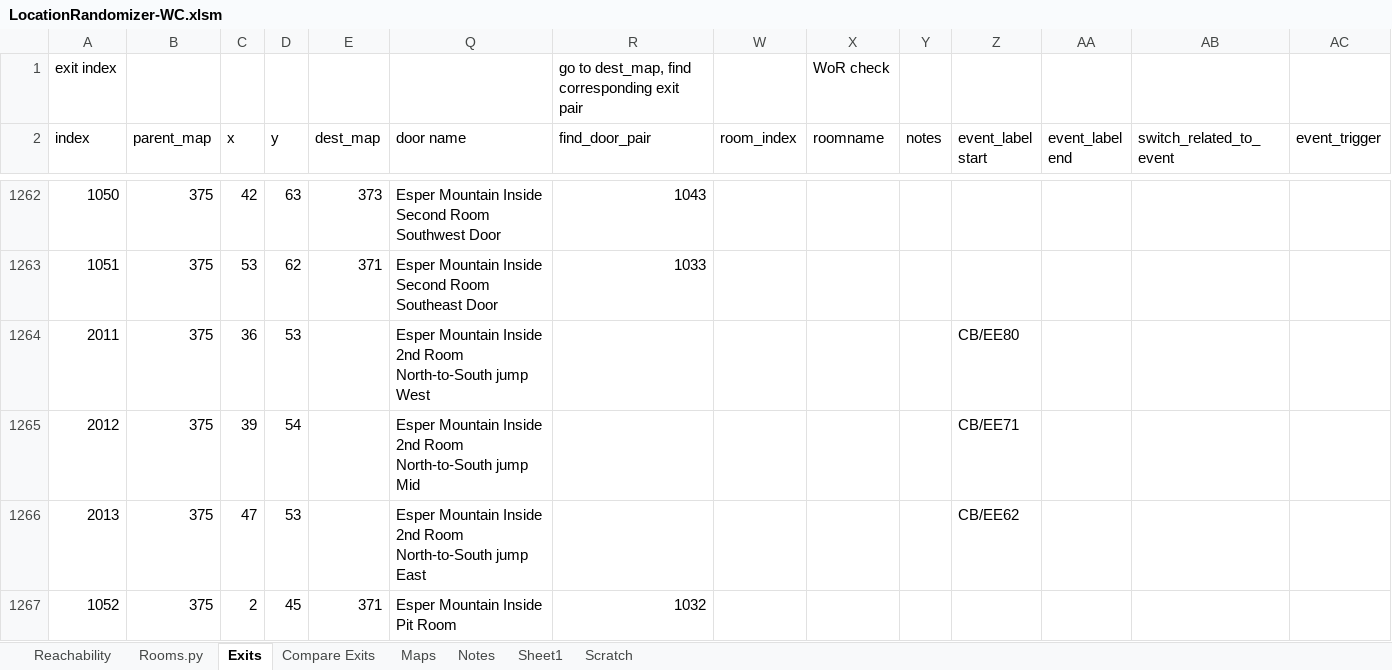
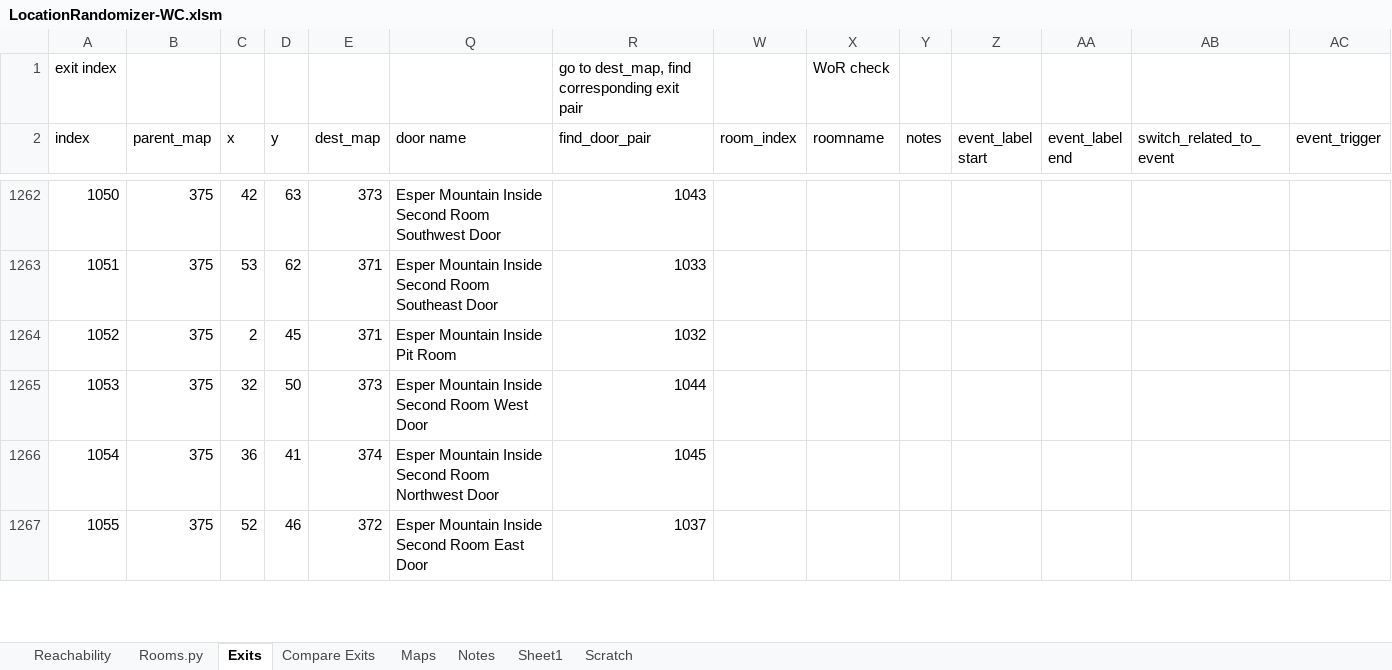
Before and after one commit to HansGR/WorldsCollide, an Excel workbook: LocationRandomizer-WC.xlsm, sheet Exits, drawn as a sheet; only a part is shown, gaps mark what is left out; the shorter side is filled out with more unchanged rows; values as stored, in another font and other column widths than the file's, no cell formats; rows hold the shown columns only; the diff covers the shown part only; the diff names each change by its address in the sheet, - before the commit and + after, or states it on an @@ line.

```diff
--- a/LocationRandomizer-WC.xlsm (sheet Exits)
+++ b/LocationRandomizer-WC.xlsm (sheet Exits)
-row 1264: 2011 | 375 | 36 | 53 |  | Esper Mountain Inside 2nd Room North-to-South jump West |  |  |  |  | CB/EE80
-row 1265: 2012 | 375 | 39 | 54 |  | Esper Mountain Inside 2nd Room North-to-South jump Mid |  |  |  |  | CB/EE71
-row 1266: 2013 | 375 | 47 | 53 |  | Esper Mountain Inside 2nd Room North-to-South jump East |  |  |  |  | CB/EE62
```
Also changed, not shown: 3 removed rows and 3 edited cells elsewhere in this sheet, cell formats, 22 other files.
